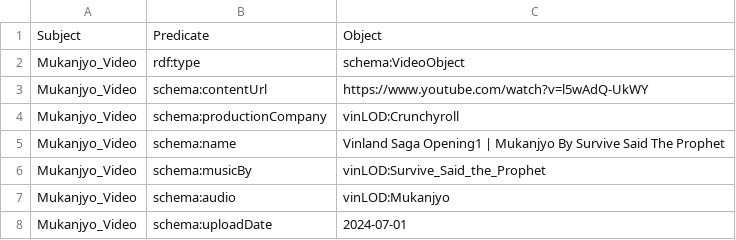
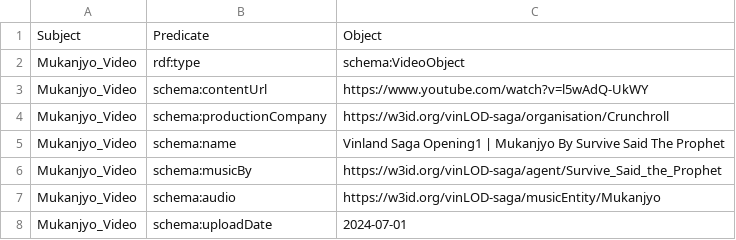
Before and after one commit to VinLOD-Saga/VinLOD-Saga, a CSV file: csv_to_rdf/csv_files/Opening_Video.csv, drawn as a sheet.

```diff
--- a/csv_to_rdf/csv_files/Opening_Video.csv
+++ b/csv_to_rdf/csv_files/Opening_Video.csv
@@ -3,6 +3,6 @@ Mukanjyo_Video,rdf:type,schema:VideoObject
 Mukanjyo_Video,schema:contentUrl,"https://www.youtube.com/watch?v=l5wAdQ-UkWY"
-Mukanjyo_Video,schema:productionCompany,vinLOD:Crunchyroll
+Mukanjyo_Video,schema:productionCompany,"https://w3id.org/vinLOD-saga/organisation/Crunchroll"
 Mukanjyo_Video,schema:name,"Vinland Saga Opening1 | Mukanjyo By Survive Said The Prophet"
-Mukanjyo_Video,schema:musicBy,vinLOD:Survive_Said_the_Prophet
-Mukanjyo_Video,schema:audio,vinLOD:Mukanjyo
+Mukanjyo_Video,schema:musicBy,"https://w3id.org/vinLOD-saga/agent/Survive_Said_the_Prophet"
+Mukanjyo_Video,schema:audio,"https://w3id.org/vinLOD-saga/musicEntity/Mukanjyo"
 Mukanjyo_Video,schema:uploadDate,"2024-07-01"
```
Also changed, not shown: csv_to_rdf/csv_files/Anime.csv, csv_to_rdf/csv_files/Illustration.csv, 20 other files.
